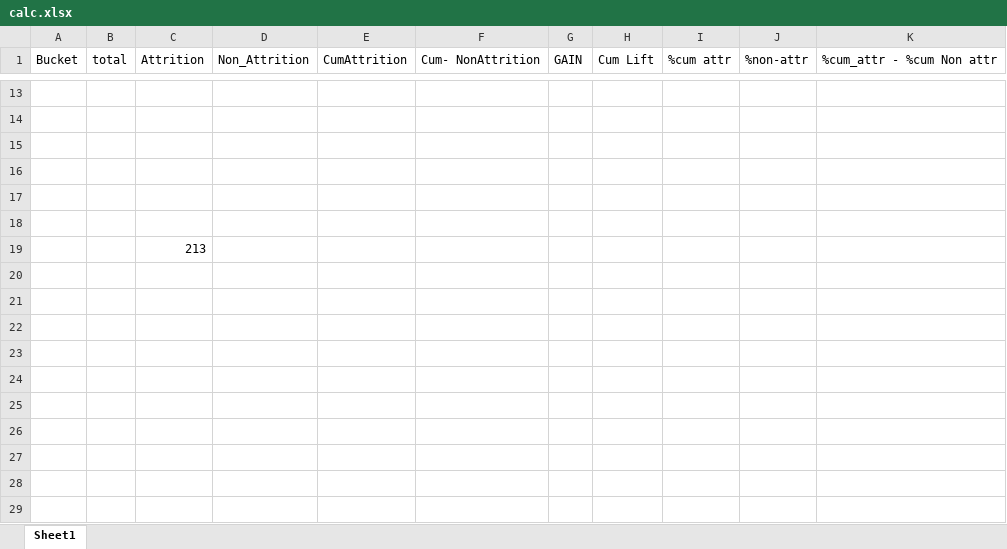
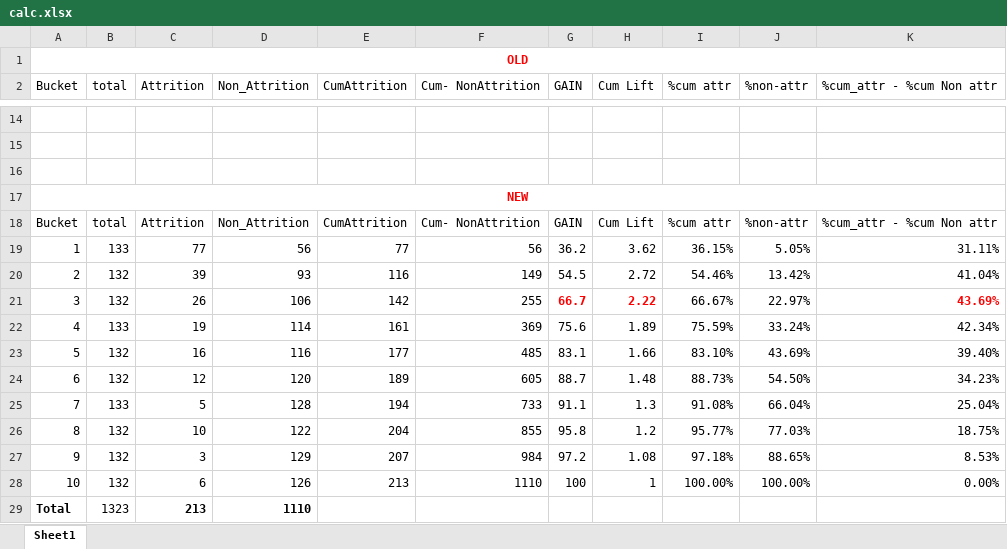
Before and after one commit to sureshballa/data-science-projects, an Excel workbook: HR Analytics Case Study/calc.xlsx, sheet Sheet1, drawn as a sheet; only a part is shown, gaps mark what is left out; values as stored, in another font and other column widths than the file's, no borders; removed rows and columns are numbered as before the commit, all else as after; the diff names each change by its address in the sheet, - before the commit and + after, or states it on an @@ line.

Commit message:
Remodelled after new Data prep  and new calc

```diff
--- a/HR Analytics Case Study/calc.xlsx (sheet Sheet1)
+++ b/HR Analytics Case Study/calc.xlsx (sheet Sheet1)
+row 1: OLD
-A17 (Bucket): (empty)
+A17 (Bucket): NEW
+A17:K17 merged
-row 18: (empty)
+row 18: Bucket | total | Attrition | Non_Attrition | CumAttrition | Cum- NonAttrition | GAIN | Cum Lift | %cum attr | %non-attr | %cum_attr - %cum Non attr
-row 19: (empty)
+row 19: 1 | 133 | 77 | 56 | 77 | 56 | 36.2 | 3.62 | 36.15% | 5.05% | 31.11%
-row 19:  |  | 213
+row 20: 2 | 132 | 39 | 93 | 116 | 149 | 54.5 | 2.72 | 54.46% | 13.42% | 41.04%
+row 21: 3 | 132 | 26 | 106 | 142 | 255 | 66.7 | 2.22 | 66.67% | 22.97% | 43.69%
+row 22: 4 | 133 | 19 | 114 | 161 | 369 | 75.6 | 1.89 | 75.59% | 33.24% | 42.34%
+row 23: 5 | 132 | 16 | 116 | 177 | 485 | 83.1 | 1.66 | 83.10% | 43.69% | 39.40%
+row 24: 6 | 132 | 12 | 120 | 189 | 605 | 88.7 | 1.48 | 88.73% | 54.50% | 34.23%
+row 25: 7 | 133 | 5 | 128 | 194 | 733 | 91.1 | 1.3 | 91.08% | 66.04% | 25.04%
+row 26: 8 | 132 | 10 | 122 | 204 | 855 | 95.8 | 1.2 | 95.77% | 77.03% | 18.75%
+row 27: 9 | 132 | 3 | 129 | 207 | 984 | 97.2 | 1.08 | 97.18% | 88.65% | 8.53%
+row 28: 10 | 132 | 6 | 126 | 213 | 1110 | 100 | 1 | 100.00% | 100.00% | 0.00%
+row 29: Total | 1323 | 213 | 1110
```
Also changed, not shown: formulas that keep their value, 1 other file.
